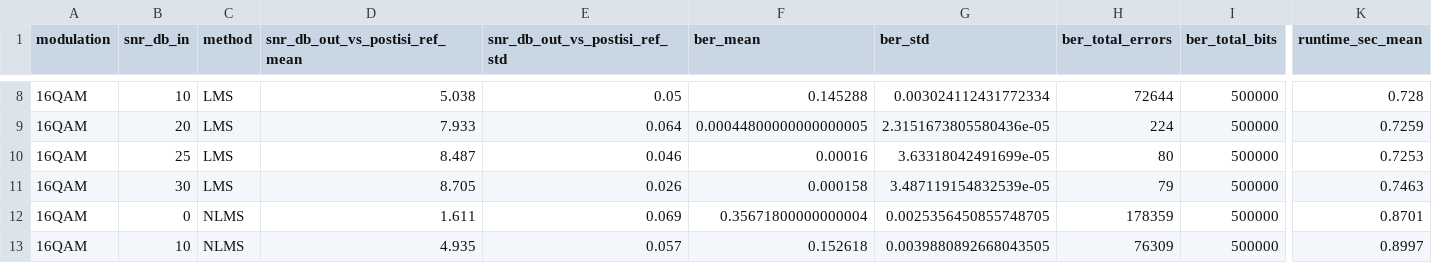
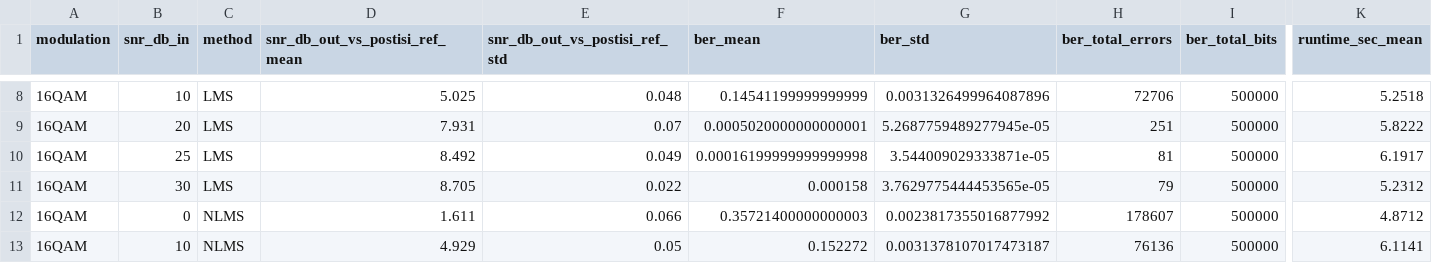
Before and after one commit to akshatsinghverma-stack/sdr-denoising-comparative-study, a CSV file: results/tables/results_16qam.csv, drawn as a sheet; only a part is shown, gaps mark what is left out; the diff covers the shown part only; the diff names each change by its address in the sheet, - before the commit and + after, or states it on an @@ line.

```diff
--- a/results/tables/results_16qam.csv
+++ b/results/tables/results_16qam.csv
-D8 (snr_db_out_vs_postisi_ref_mean): 5.038
+D8 (snr_db_out_vs_postisi_ref_mean): 5.025
-E8 (snr_db_out_vs_postisi_ref_std): 0.05
+E8 (snr_db_out_vs_postisi_ref_std): 0.048
-F8 (ber_mean): 0.145288
+F8 (ber_mean): 0.14541199999999999
-G8 (ber_std): 0.003024112431772334
+G8 (ber_std): 0.0031326499964087896
-H8 (ber_total_errors): 72644
+H8 (ber_total_errors): 72706
-K8 (runtime_sec_mean): 0.728
+K8 (runtime_sec_mean): 5.2518
-D9 (snr_db_out_vs_postisi_ref_mean): 7.933
+D9 (snr_db_out_vs_postisi_ref_mean): 7.931
-E9 (snr_db_out_vs_postisi_ref_std): 0.064
+E9 (snr_db_out_vs_postisi_ref_std): 0.07
-F9 (ber_mean): 0.00044800000000000005
+F9 (ber_mean): 0.0005020000000000001
-G9 (ber_std): 2.3151673805580436e-05
+G9 (ber_std): 5.2687759489277945e-05
-H9 (ber_total_errors): 224
+H9 (ber_total_errors): 251
-K9 (runtime_sec_mean): 0.7259
+K9 (runtime_sec_mean): 5.8222
-D10 (snr_db_out_vs_postisi_ref_mean): 8.487
+D10 (snr_db_out_vs_postisi_ref_mean): 8.492
-E10 (snr_db_out_vs_postisi_ref_std): 0.046
+E10 (snr_db_out_vs_postisi_ref_std): 0.049
-F10 (ber_mean): 0.00016
+F10 (ber_mean): 0.00016199999999999998
-G10 (ber_std): 3.63318042491699e-05
+G10 (ber_std): 3.544009029333871e-05
-H10 (ber_total_errors): 80
+H10 (ber_total_errors): 81
-K10 (runtime_sec_mean): 0.7253
+K10 (runtime_sec_mean): 6.1917
-E11 (snr_db_out_vs_postisi_ref_std): 0.026
+E11 (snr_db_out_vs_postisi_ref_std): 0.022
-G11 (ber_std): 3.487119154832539e-05
+G11 (ber_std): 3.7629775444453565e-05
-K11 (runtime_sec_mean): 0.7463
+K11 (runtime_sec_mean): 5.2312
-E12 (snr_db_out_vs_postisi_ref_std): 0.069
+E12 (snr_db_out_vs_postisi_ref_std): 0.066
-F12 (ber_mean): 0.35671800000000004
+F12 (ber_mean): 0.35721400000000003
-G12 (ber_std): 0.0025356450855748705
+G12 (ber_std): 0.0023817355016877992
-H12 (ber_total_errors): 178359
+H12 (ber_total_errors): 178607
-K12 (runtime_sec_mean): 0.8701
+K12 (runtime_sec_mean): 4.8712
-D13 (snr_db_out_vs_postisi_ref_mean): 4.935
+D13 (snr_db_out_vs_postisi_ref_mean): 4.929
-E13 (snr_db_out_vs_postisi_ref_std): 0.057
+E13 (snr_db_out_vs_postisi_ref_std): 0.05
-F13 (ber_mean): 0.152618
+F13 (ber_mean): 0.152272
-G13 (ber_std): 0.0039880892668043505
+G13 (ber_std): 0.0031378107017473187
-H13 (ber_total_errors): 76309
+H13 (ber_total_errors): 76136
-K13 (runtime_sec_mean): 0.8997
+K13 (runtime_sec_mean): 6.1141
```
Also changed, not shown: 130 edited cells elsewhere in this file, results/tables/results_case2_isi.csv, results/tables/results_severity_sweep.csv, 27 other files.
